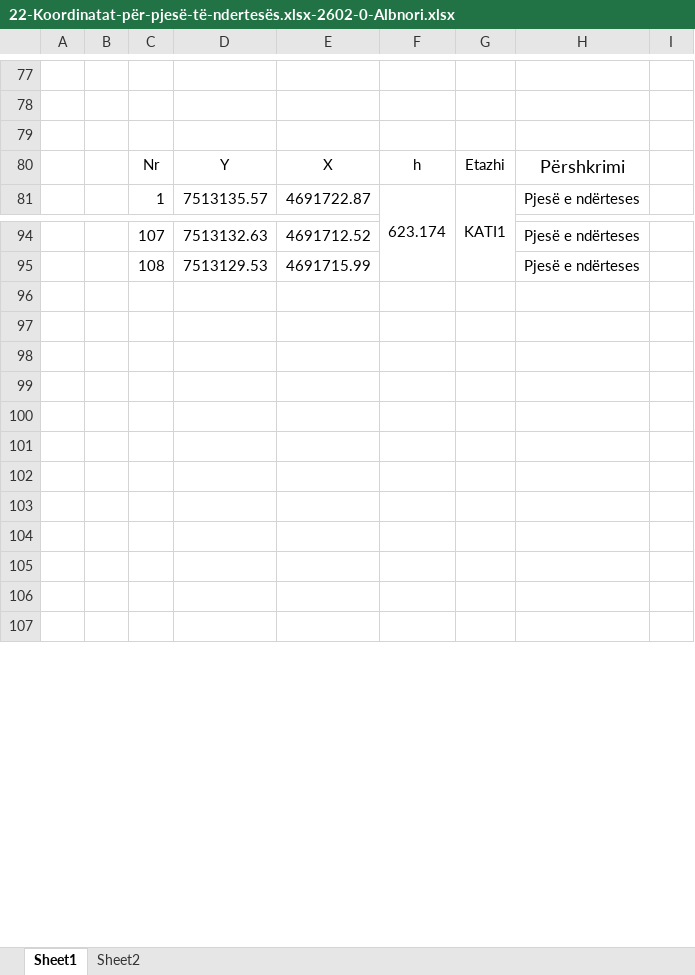
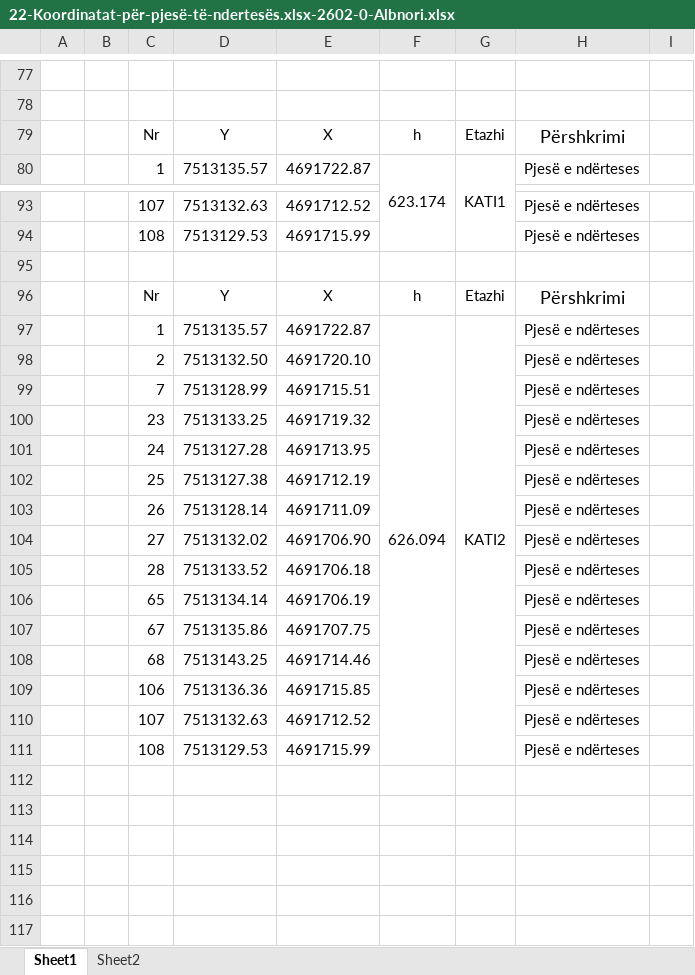
Before and after one commit to geo-coding/2602-0-Albnori-Ferizaj, an Excel workbook: 5-Njësite-banesore/regjistri/22-Koordinatat-për-pjesë-të-ndertesës.xlsx-2602-0-Albnori.xlsx, sheet Sheet1, drawn as a sheet; only a part is shown, gaps mark what is left out; the shorter side is filled out with more unchanged rows; values as stored, in another font and other column widths than the file's, no borders; charts and pictures not drawn; removed rows and columns are numbered as before the commit, all else as after; the diff names each change by its address in the sheet, - before the commit and + after, or states it on an @@ line.

Commit message:
kati 2 njesite done

```diff
--- a/5-Njësite-banesore/regjistri/22-Koordinatat-për-pjesë-të-ndertesës.xlsx-2602-0-Albnori.xlsx (sheet Sheet1)
+++ b/5-Njësite-banesore/regjistri/22-Koordinatat-për-pjesë-të-ndertesës.xlsx-2602-0-Albnori.xlsx (sheet Sheet1)
-row 79: (empty)
+row 95: (empty)
+row 96:  |  | Nr | Y | X | h | Etazhi | Përshkrimi
+row 97:  |  | 1 | 7513135.57 | 4691722.87 | 626.094 | KATI2 | Pjesë e ndërteses
+row 98:  |  | 2 | 7513132.50 | 4691720.10 |  |  | Pjesë e ndërteses
+row 99:  |  | 7 | 7513128.99 | 4691715.51 |  |  | Pjesë e ndërteses
+row 100:  |  | 23 | 7513133.25 | 4691719.32 |  |  | Pjesë e ndërteses
+row 101:  |  | 24 | 7513127.28 | 4691713.95 |  |  | Pjesë e ndërteses
+row 102:  |  | 25 | 7513127.38 | 4691712.19 |  |  | Pjesë e ndërteses
+row 103:  |  | 26 | 7513128.14 | 4691711.09 |  |  | Pjesë e ndërteses
+row 104:  |  | 27 | 7513132.02 | 4691706.90 |  |  | Pjesë e ndërteses
+row 105:  |  | 28 | 7513133.52 | 4691706.18 |  |  | Pjesë e ndërteses
+row 106:  |  | 65 | 7513134.14 | 4691706.19 |  |  | Pjesë e ndërteses
+row 107:  |  | 67 | 7513135.86 | 4691707.75 |  |  | Pjesë e ndërteses
+row 108:  |  | 68 | 7513143.25 | 4691714.46 |  |  | Pjesë e ndërteses
+row 109:  |  | 106 | 7513136.36 | 4691715.85 |  |  | Pjesë e ndërteses
+row 110:  |  | 107 | 7513132.63 | 4691712.52 |  |  | Pjesë e ndërteses
+row 111:  |  | 108 | 7513129.53 | 4691715.99 |  |  | Pjesë e ndërteses
+row 112: (empty)
+row 113: (empty)
+row 114: (empty)
+row 115: (empty)
+row 116: (empty)
```
Also changed, not shown: 2 other files.
